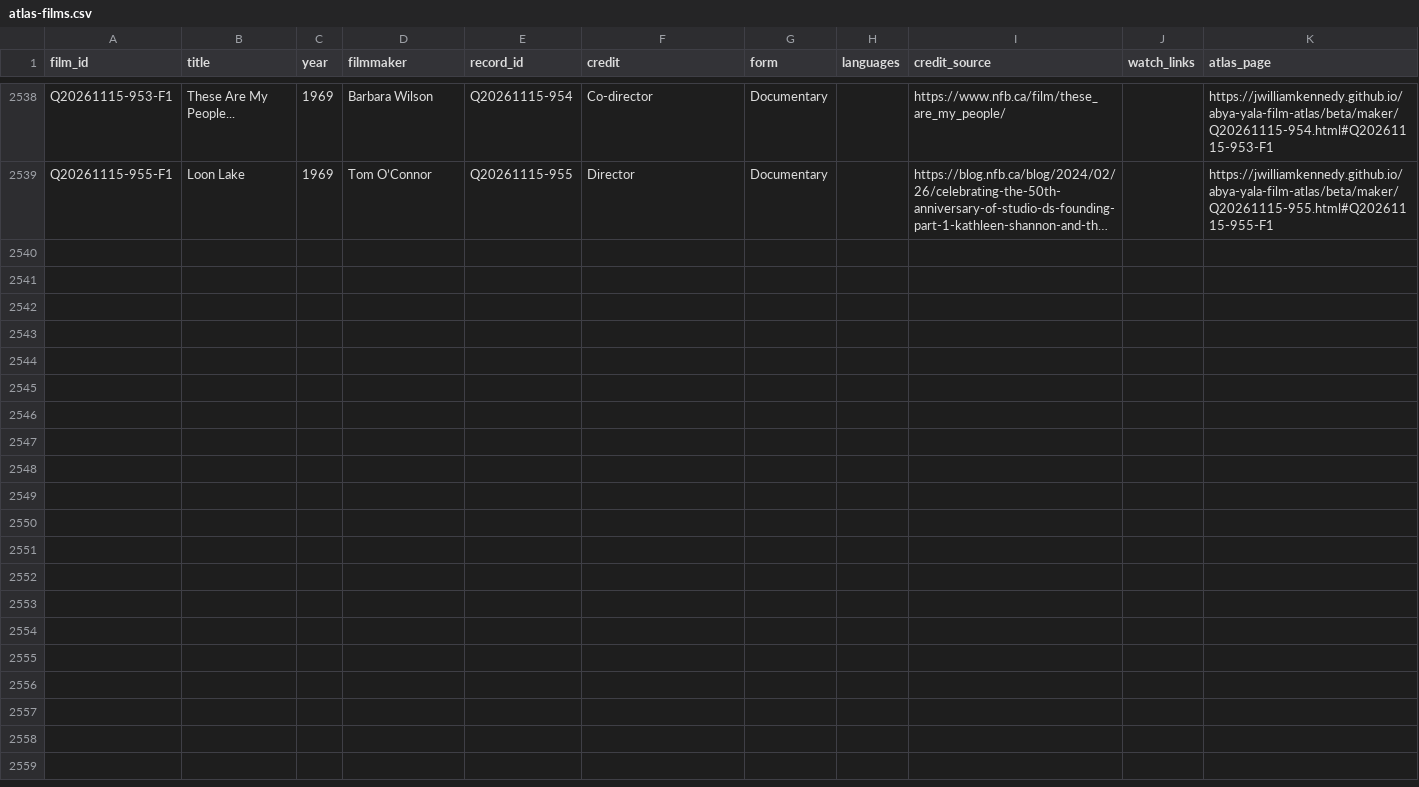
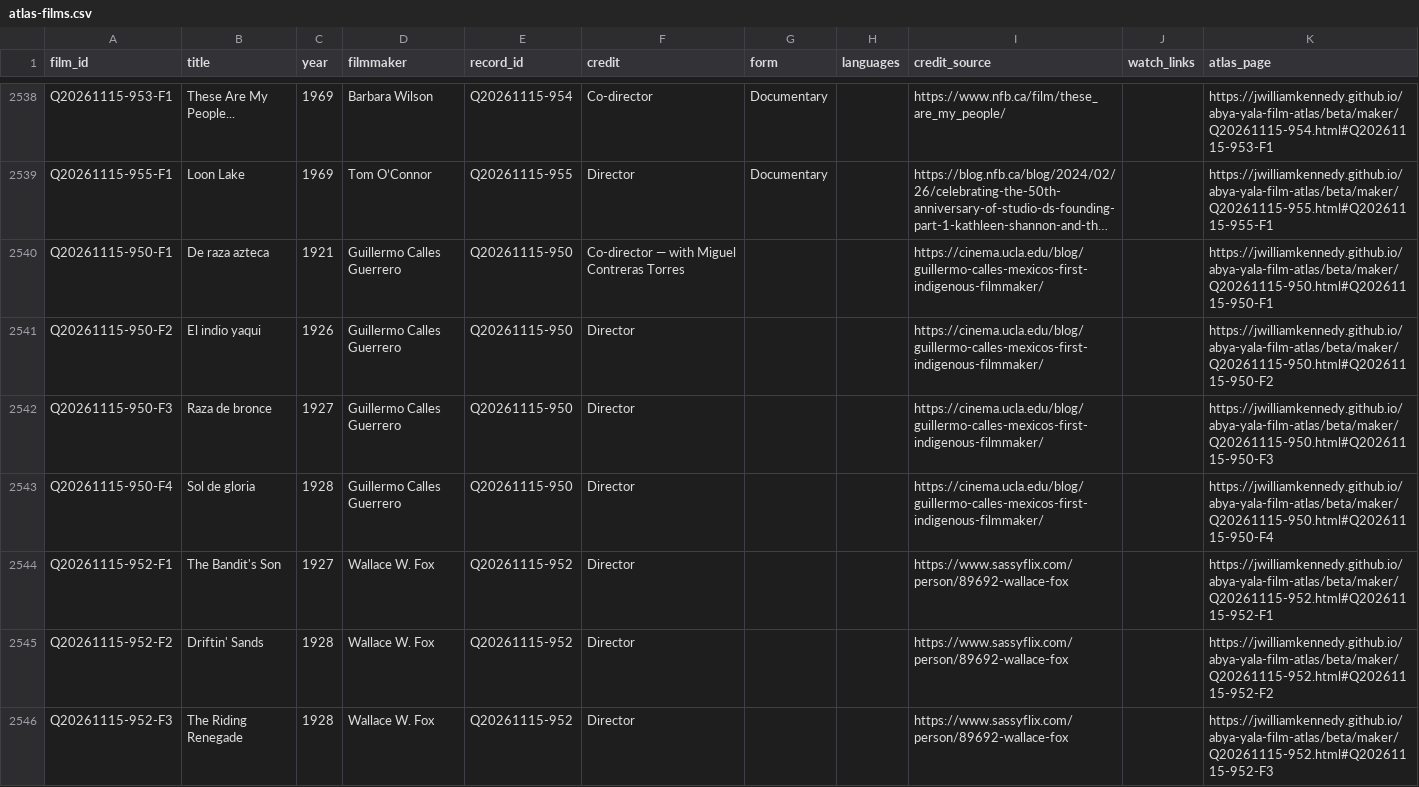
Before and after one commit to jwilliamkennedy/abya-yala-film-atlas, a CSV file: beta/data/atlas-films.csv, drawn as a sheet; only a part is shown, gaps mark what is left out; long unchanged cells end in …; the diff names each change by its address in the sheet, - before the commit and + after, or states it on an @@ line.

```diff
--- a/beta/data/atlas-films.csv
+++ b/beta/data/atlas-films.csv
+row 2540: Q20261115-950-F1 | De raza azteca | 1921 | Guillermo Calles Guerrero | Q20261115-950 | Co-director — with Miguel Contreras Torres |  |  | https://cinema.ucla.edu/blog/guillermo-calles-mexicos-first-indigenous-filmmaker/ |  | https://jwilliamkennedy.github.io/abya-yala-film-atlas/beta/maker/Q20261115-950.html#Q20261115-950-F1
+row 2541: Q20261115-950-F2 | El indio yaqui | 1926 | Guillermo Calles Guerrero | Q20261115-950 | Director |  |  | https://cinema.ucla.edu/blog/guillermo-calles-mexicos-first-indigenous-filmmaker/ |  | https://jwilliamkennedy.github.io/abya-yala-film-atlas/beta/maker/Q20261115-950.html#Q20261115-950-F2
+row 2542: Q20261115-950-F3 | Raza de bronce | 1927 | Guillermo Calles Guerrero | Q20261115-950 | Director |  |  | https://cinema.ucla.edu/blog/guillermo-calles-mexicos-first-indigenous-filmmaker/ |  | https://jwilliamkennedy.github.io/abya-yala-film-atlas/beta/maker/Q20261115-950.html#Q20261115-950-F3
+row 2543: Q20261115-950-F4 | Sol de gloria | 1928 | Guillermo Calles Guerrero | Q20261115-950 | Director |  |  | https://cinema.ucla.edu/blog/guillermo-calles-mexicos-first-indigenous-filmmaker/ |  | https://jwilliamkennedy.github.io/abya-yala-film-atlas/beta/maker/Q20261115-950.html#Q20261115-950-F4
+row 2544: Q20261115-952-F1 | The Bandit's Son | 1927 | Wallace W. Fox | Q20261115-952 | Director |  |  | https://www.sassyflix.com/person/89692-wallace-fox |  | https://jwilliamkennedy.github.io/abya-yala-film-atlas/beta/maker/Q20261115-952.html#Q20261115-952-F1
+row 2545: Q20261115-952-F2 | Driftin' Sands | 1928 | Wallace W. Fox | Q20261115-952 | Director |  |  | https://www.sassyflix.com/person/89692-wallace-fox |  | https://jwilliamkennedy.github.io/abya-yala-film-atlas/beta/maker/Q20261115-952.html#Q20261115-952-F2
+row 2546: Q20261115-952-F3 | The Riding Renegade | 1928 | Wallace W. Fox | Q20261115-952 | Director |  |  | https://www.sassyflix.com/person/89692-wallace-fox |  | https://jwilliamkennedy.github.io/abya-yala-film-atlas/beta/maker/Q20261115-952.html#Q20261115-952-F3
```
Also changed, not shown: beta/data/atlas-filmmakers.csv, 13 other files.
